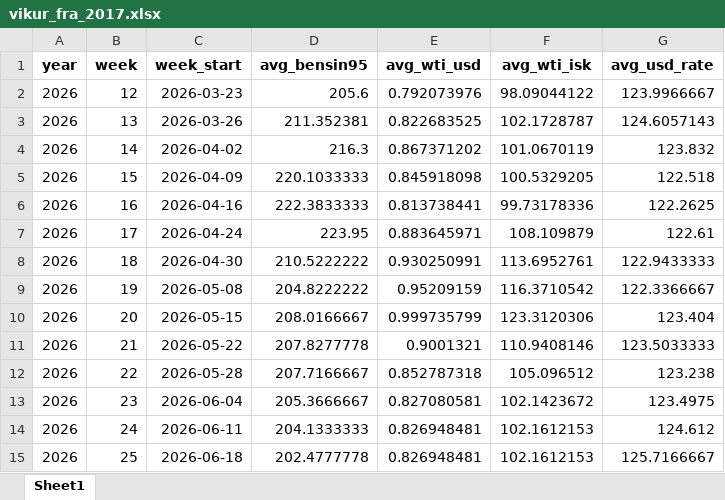
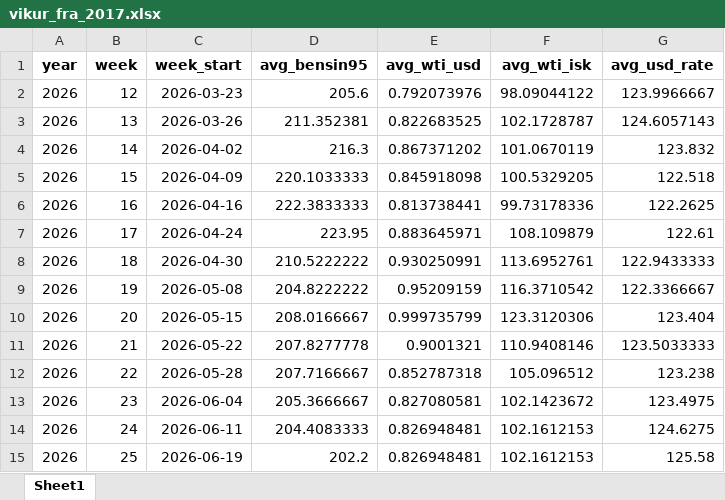
Before and after one commit to asi-hag/gasverkefni, an Excel workbook: vikur_fra_2017.xlsx, sheet Sheet1, drawn as a sheet; values as stored, in another font and other column widths than the file's, no borders; the diff names each change by its address in the sheet, - before the commit and + after, or states it on an @@ line.

```diff
--- a/vikur_fra_2017.xlsx (sheet Sheet1)
+++ b/vikur_fra_2017.xlsx (sheet Sheet1)
-D14 (avg_bensin95): 204.1333333
+D14 (avg_bensin95): 204.4083333
-G14 (avg_usd_rate): 124.612
+G14 (avg_usd_rate): 124.6275
-C15 (week_start): 2026-06-18
+C15 (week_start): 2026-06-19
-D15 (avg_bensin95): 202.4777778
+D15 (avg_bensin95): 202.2
-G15 (avg_usd_rate): 125.7166667
+G15 (avg_usd_rate): 125.58
```
Also changed, not shown: min_max_dagverd.xlsx.
